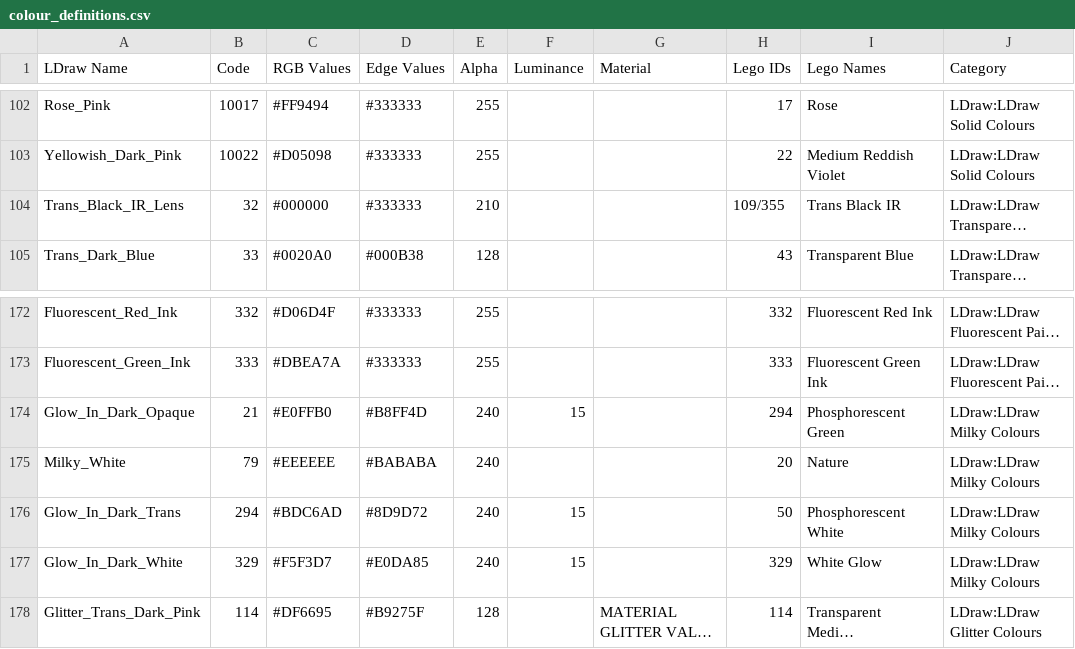
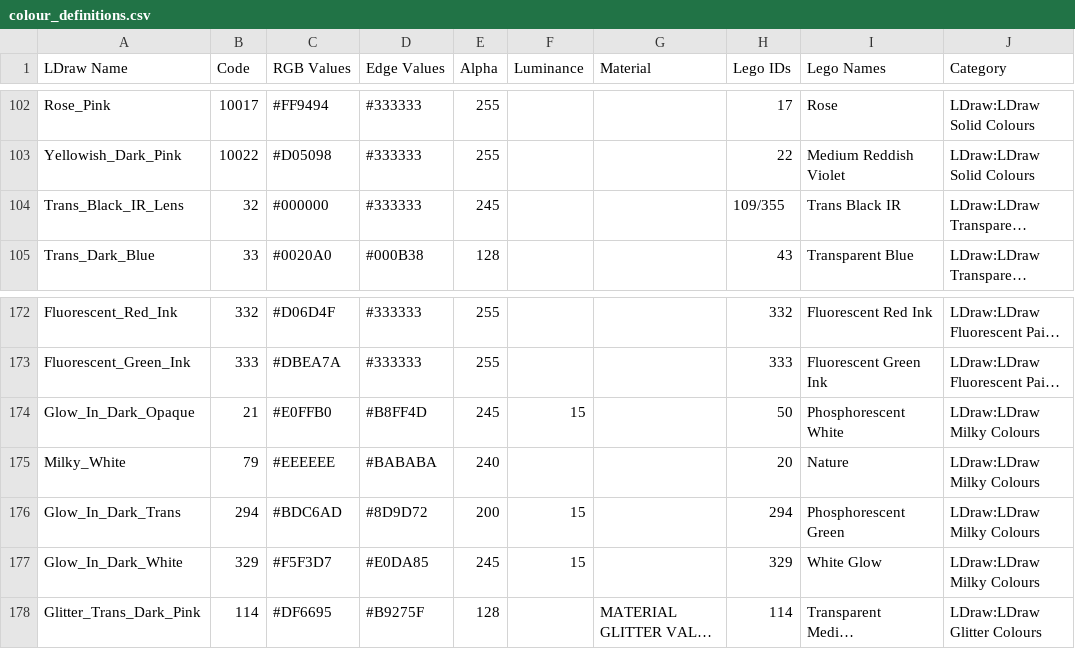
Before and after one commit to Nexusnui/3DToLD, a CSV file: ThreeDToLD/brick_data/colour_definitions.csv, drawn as a sheet; only a part is shown, gaps mark what is left out; long unchanged cells end in …; the diff names each change by its address in the sheet, - before the commit and + after, or states it on an @@ line.

Commit message:
- updated LDraw Colours to update 2026-04

```diff
--- a/ThreeDToLD/brick_data/colour_definitions.csv
+++ b/ThreeDToLD/brick_data/colour_definitions.csv
-E104 (Alpha): 210
+E104 (Alpha): 245
-E174 (Alpha): 240
+E174 (Alpha): 245
-H174 (Lego IDs): 294
+H174 (Lego IDs): 50
-I174 (Lego Names): Phosphorescent Green
+I174 (Lego Names): Phosphorescent White
-E176 (Alpha): 240
+E176 (Alpha): 200
-H176 (Lego IDs): 50
+H176 (Lego IDs): 294
-I176 (Lego Names): Phosphorescent White
+I176 (Lego Names): Phosphorescent Green
-E177 (Alpha): 240
+E177 (Alpha): 245
```
Also changed, not shown: 1 other file.
